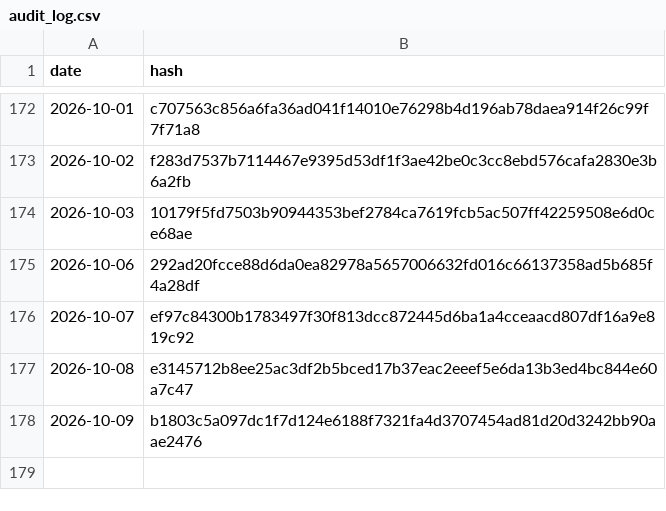
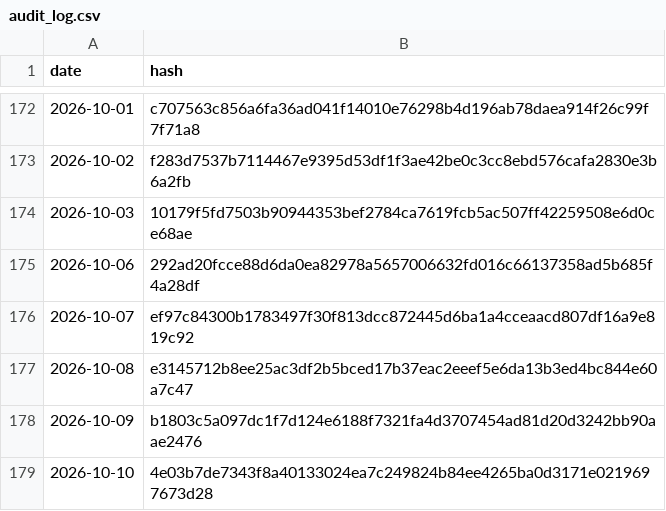
Before and after one commit to BibhaCoder/AAPIS-Audit-Log, a CSV file: audit_log.csv, drawn as a sheet; only a part is shown, gaps mark what is left out; the diff names each change by its address in the sheet, - before the commit and + after, or states it on an @@ line.

Commit message:
Public Audit Update 2026-10-10

```diff
--- a/audit_log.csv
+++ b/audit_log.csv
+row 179: 2026-10-10 | 4e03b7de7343f8a40133024ea7c249824b84ee4265ba0d3171e0219697673d28
```
